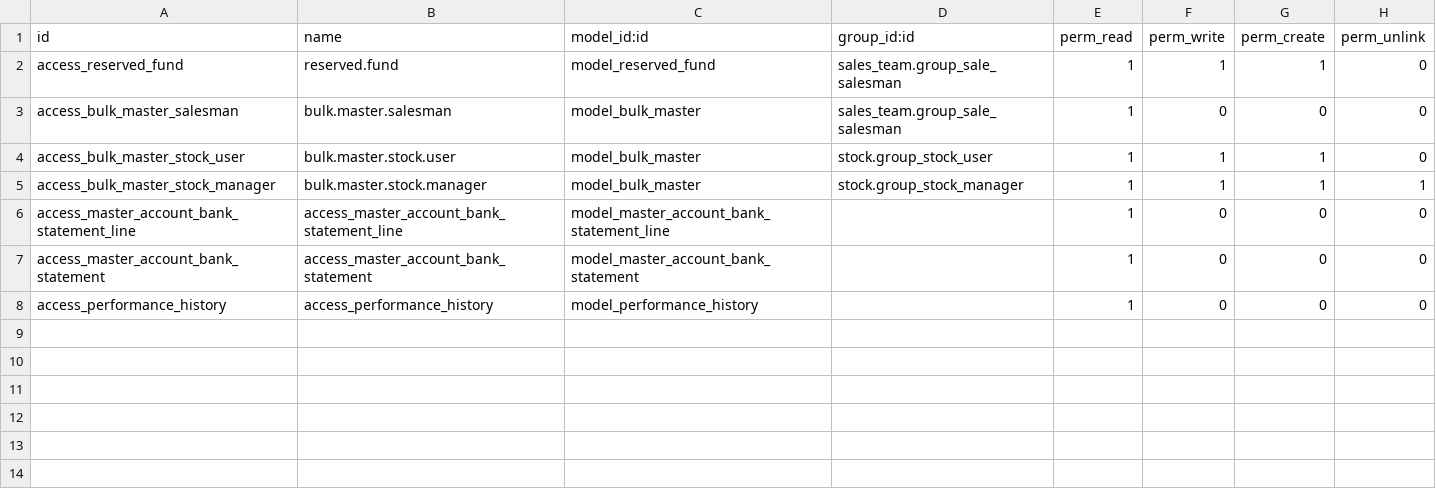
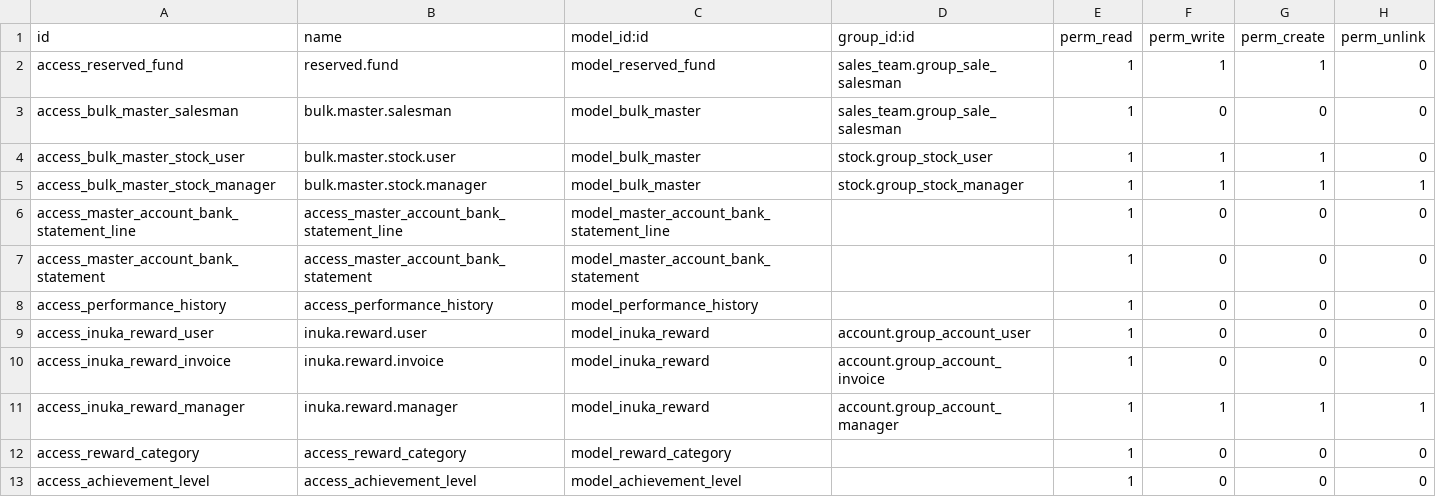
Before and after one commit to StrategicDimensions/inuka, a CSV file: inuka/security/ir.model.access.csv, drawn as a sheet; the diff names each change by its address in the sheet, - before the commit and + after, or states it on an @@ line.

Commit message:
[ADD] Volume Rebate & Rewards Process.

```diff
--- a/inuka/security/ir.model.access.csv
+++ b/inuka/security/ir.model.access.csv
+row 9: access_inuka_reward_user | inuka.reward.user | model_inuka_reward | account.group_account_user | 1 | 0 | 0 | 0
+row 10: access_inuka_reward_invoice | inuka.reward.invoice | model_inuka_reward | account.group_account_invoice | 1 | 0 | 0 | 0
+row 11: access_inuka_reward_manager | inuka.reward.manager | model_inuka_reward | account.group_account_manager | 1 | 1 | 1 | 1
+row 12: access_reward_category | access_reward_category | model_reward_category |  | 1 | 0 | 0 | 0
+row 13: access_achievement_level | access_achievement_level | model_achievement_level |  | 1 | 0 | 0 | 0
```
Also changed, not shown: 6 other files.
